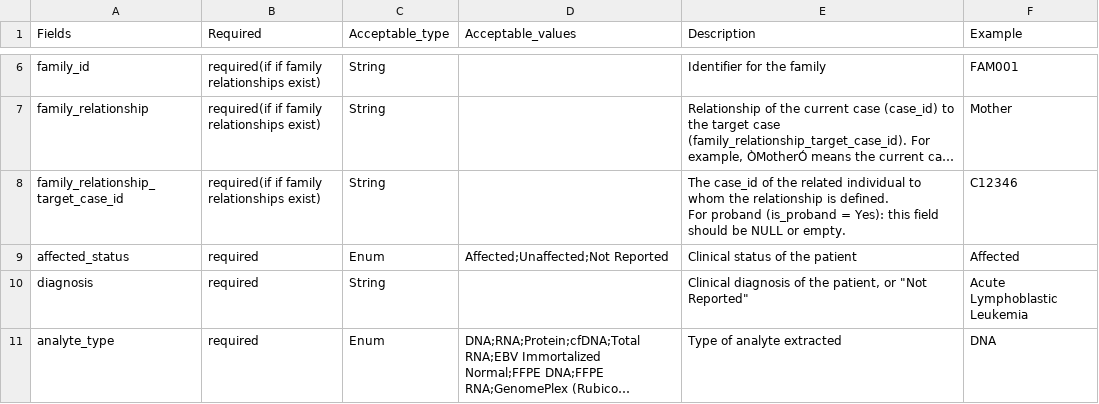
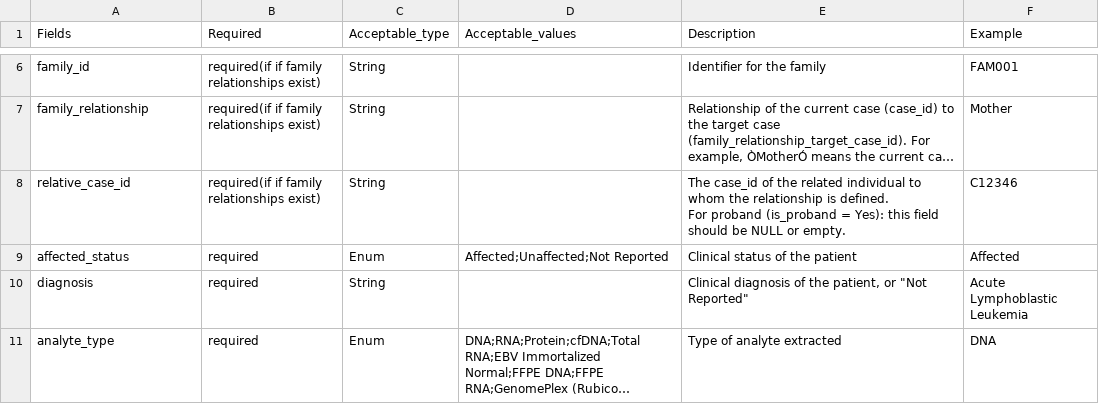
Before and after one commit to d3b-center/dewrangle-id-minting-process, a CSV file: manifests/sample_manifest_dict.csv, drawn as a sheet; only a part is shown, gaps mark what is left out; long unchanged cells end in …; the diff names each change by its address in the sheet, - before the commit and + after, or states it on an @@ line.

```diff
--- a/manifests/sample_manifest_dict.csv
+++ b/manifests/sample_manifest_dict.csv
-A8 (Fields): family_relationship_target_case_id
+A8 (Fields): relative_case_id
```
Also changed, not shown: manifests/sample_manifest_template.csv, 18 other files.
